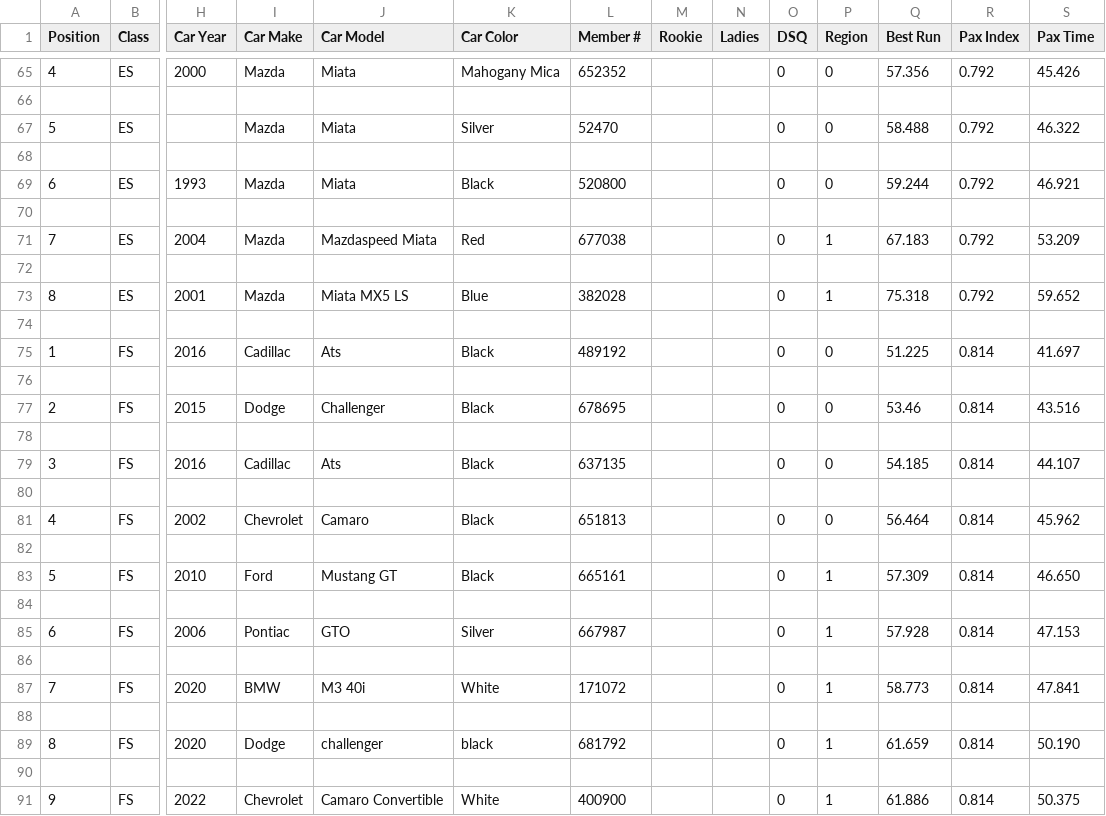
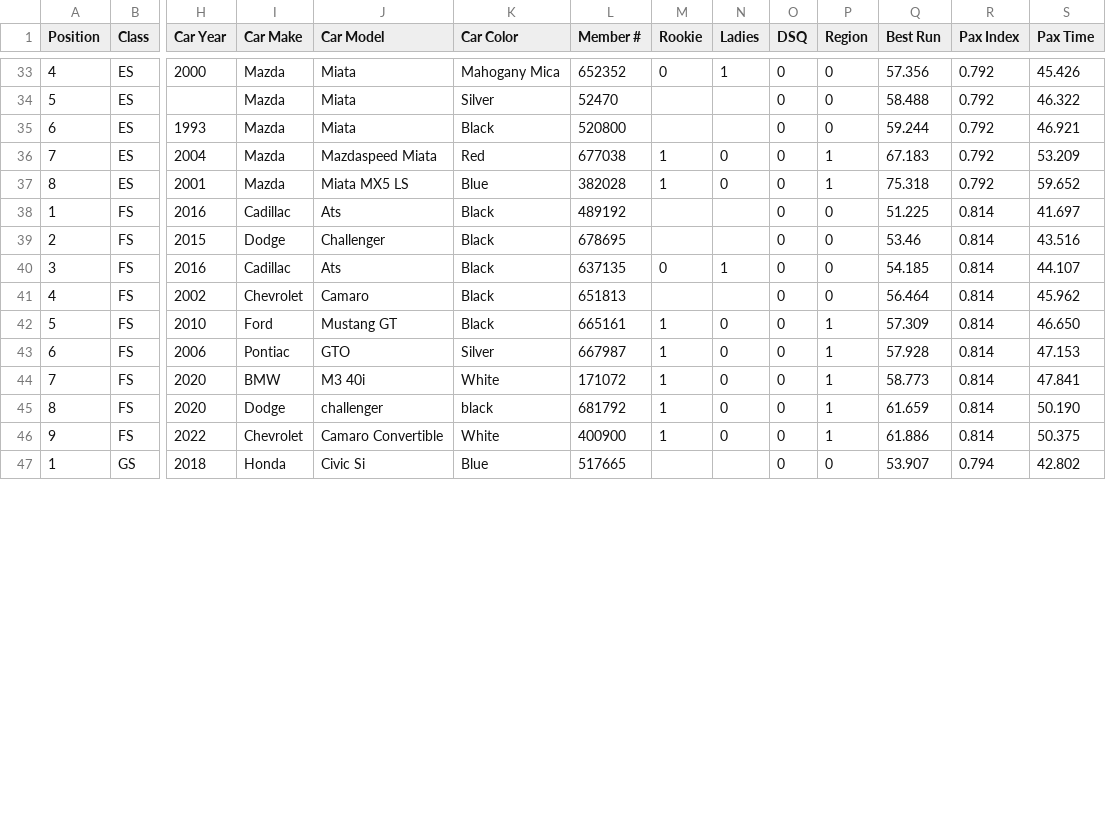
Before and after one commit to DavidZemon/SccaSoloPointsCalculator, a CSV file: SampleData/2022_Event4-DavidExport.csv, drawn as a sheet; only a part is shown, gaps mark what is left out; the shorter side is filled out with more unchanged rows; removed rows and columns are numbered as before the commit, all else as after; rows hold the shown columns only; the diff covers the shown part only; the diff names each change by its address in the sheet, - before the commit and + after, or states it on an @@ line.

```diff
--- a/SampleData/2022_Event4-DavidExport.csv
+++ b/SampleData/2022_Event4-DavidExport.csv
-M33 (Rookie): (empty)
+M33 (Rookie): 0
-N33 (Ladies): (empty)
+N33 (Ladies): 1
-row 66: (empty)
-row 68: (empty)
-row 70: (empty)
-M36 (Rookie): (empty)
+M36 (Rookie): 1
-N36 (Ladies): (empty)
+N36 (Ladies): 0
-row 72: (empty)
-M37 (Rookie): (empty)
+M37 (Rookie): 1
-N37 (Ladies): (empty)
+N37 (Ladies): 0
-row 74: (empty)
-row 76: (empty)
-row 78: (empty)
-M40 (Rookie): (empty)
+M40 (Rookie): 0
-N40 (Ladies): (empty)
+N40 (Ladies): 1
-row 80: (empty)
-row 82: (empty)
-M42 (Rookie): (empty)
+M42 (Rookie): 1
-N42 (Ladies): (empty)
+N42 (Ladies): 0
-row 84: (empty)
-M43 (Rookie): (empty)
+M43 (Rookie): 1
-N43 (Ladies): (empty)
+N43 (Ladies): 0
-row 86: (empty)
-M44 (Rookie): (empty)
+M44 (Rookie): 1
-N44 (Ladies): (empty)
+N44 (Ladies): 0
-row 88: (empty)
-M45 (Rookie): (empty)
+M45 (Rookie): 1
-N45 (Ladies): (empty)
+N45 (Ladies): 0
-row 90: (empty)
-M46 (Rookie): (empty)
+M46 (Rookie): 1
-N46 (Ladies): (empty)
+N46 (Ladies): 0
```
Also changed, not shown: 124 removed rows and 77 edited cells elsewhere in this file, 3 other files.
